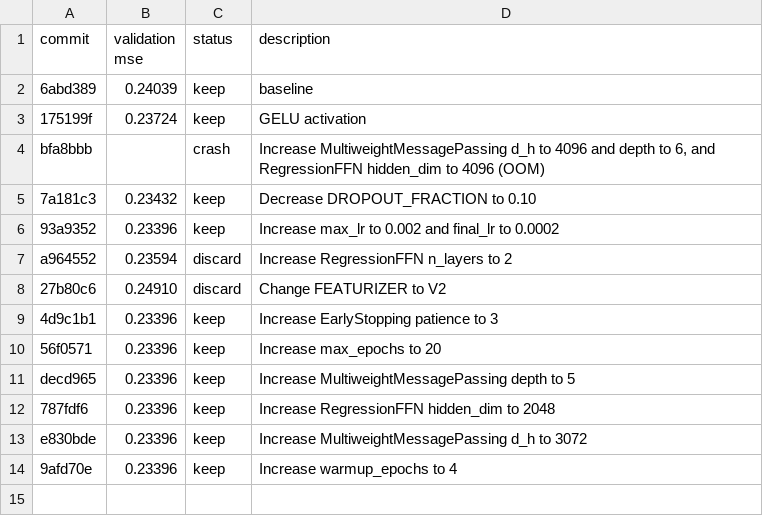
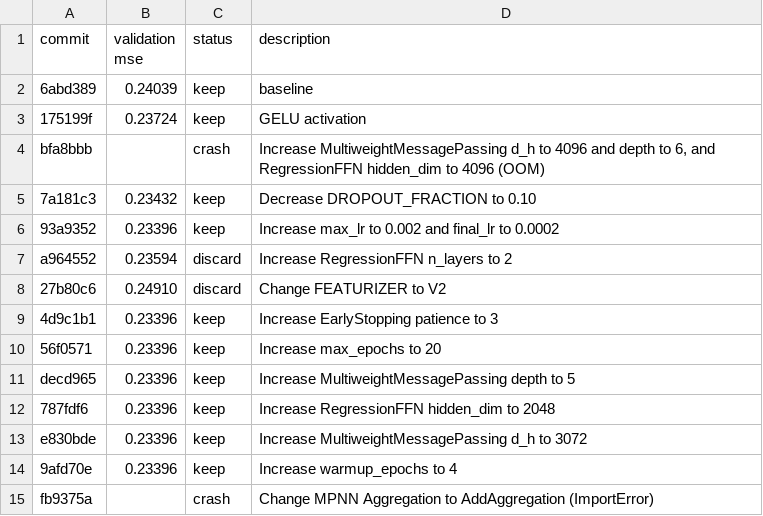
Before and after one commit to JacksonBurns/how-to-train-your-chemeleon, a TSV file: results.tsv, drawn as a sheet; the diff names each change by its address in the sheet, - before the commit and + after, or states it on an @@ line.

Commit message:
feat: Record AddAggregation experiment crash and discard

```diff
--- a/results.tsv
+++ b/results.tsv
+row 15: fb9375a |  | crash | Change MPNN Aggregation to AddAggregation (ImportError)
```
Also changed, not shown: 1 other file.
